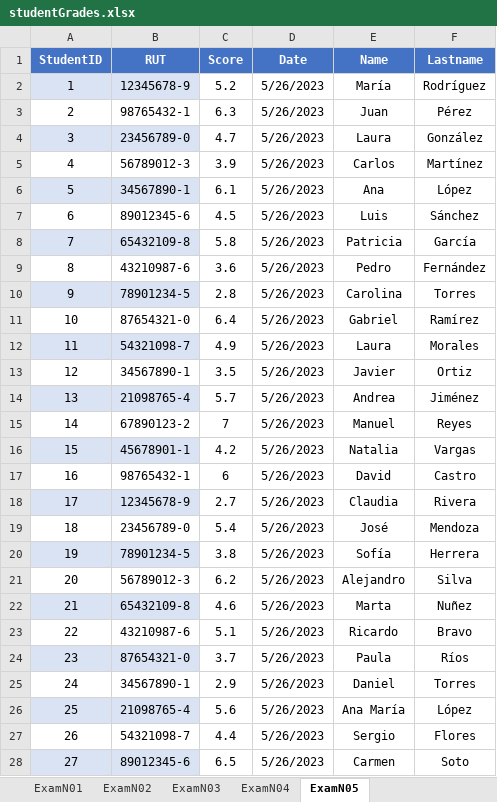
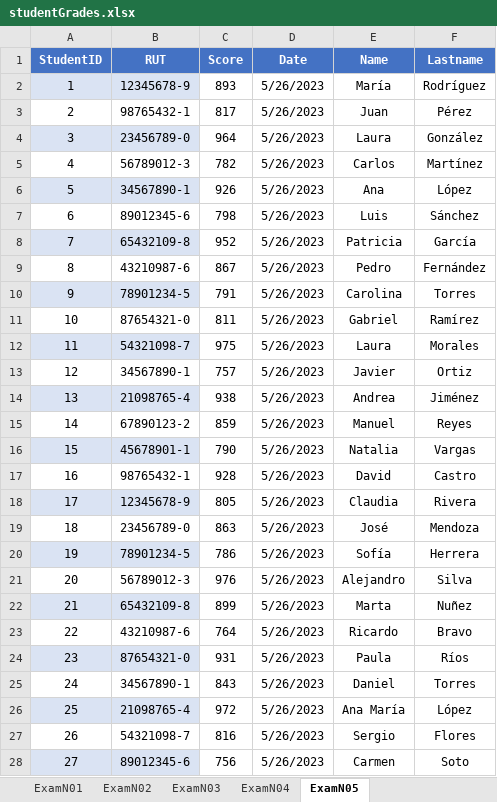
Before and after one commit to Opsord/TINGESO-EV-01, an Excel workbook: TopEducationApp/studentGrades.xlsx, sheet ExamN05, drawn as a sheet; only a part is shown; values as stored, in another font and other column widths than the file's, no borders; table styles not drawn; the diff covers the shown part only; the diff names each change by its address in the sheet, - before the commit and + after, or states it on an @@ line.

Commit message:
Excel update & scores reading

```diff
--- a/TopEducationApp/studentGrades.xlsx (sheet ExamN05)
+++ b/TopEducationApp/studentGrades.xlsx (sheet ExamN05)
-C2 (Score): 5.2
+C2 (Score): 893
-C3 (Score): 6.3
+C3 (Score): 817
-C4 (Score): 4.7
+C4 (Score): 964
-C5 (Score): 3.9
+C5 (Score): 782
-C6 (Score): 6.1
+C6 (Score): 926
-C7 (Score): 4.5
+C7 (Score): 798
-C8 (Score): 5.8
+C8 (Score): 952
-C9 (Score): 3.6
+C9 (Score): 867
-C10 (Score): 2.8
+C10 (Score): 791
-C11 (Score): 6.4
+C11 (Score): 811
-C12 (Score): 4.9
+C12 (Score): 975
-C13 (Score): 3.5
+C13 (Score): 757
-C14 (Score): 5.7
+C14 (Score): 938
-C15 (Score): 7
+C15 (Score): 859
-C16 (Score): 4.2
+C16 (Score): 790
-C17 (Score): 6
+C17 (Score): 928
-C18 (Score): 2.7
+C18 (Score): 805
-C19 (Score): 5.4
+C19 (Score): 863
-C20 (Score): 3.8
+C20 (Score): 786
-C21 (Score): 6.2
+C21 (Score): 976
-C22 (Score): 4.6
+C22 (Score): 899
-C23 (Score): 5.1
+C23 (Score): 764
-C24 (Score): 3.7
+C24 (Score): 931
-C25 (Score): 2.9
+C25 (Score): 843
-C26 (Score): 5.6
+C26 (Score): 972
-C27 (Score): 4.4
+C27 (Score): 816
-C28 (Score): 6.5
+C28 (Score): 756
```
Also changed, not shown: 3 edited cells elsewhere in this sheet, sheet ExamN02, sheet ExamN04, sheet ExamN03, sheet ExamN01, 17 other files.
